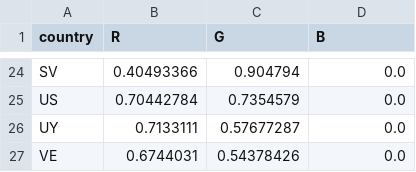
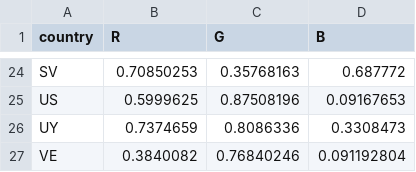
Before and after one commit to INGEOTEC/RegionalSpanish, a CSV file: figs/colormap-common-voc-semantic-6.csv, drawn as a sheet; only a part is shown, gaps mark what is left out; the diff covers the shown part only; the diff names each change by its address in the sheet, - before the commit and + after, or states it on an @@ line.

```diff
--- a/figs/colormap-common-voc-semantic-6.csv
+++ b/figs/colormap-common-voc-semantic-6.csv
-B24 (R): 0.40493366
+B24 (R): 0.70850253
-C24 (G): 0.904794
+C24 (G): 0.35768163
-D24 (B): 0.0
+D24 (B): 0.687772
-B25 (R): 0.70442784
+B25 (R): 0.5999625
-C25 (G): 0.7354579
+C25 (G): 0.87508196
-D25 (B): 0.0
+D25 (B): 0.09167653
-B26 (R): 0.7133111
+B26 (R): 0.7374659
-C26 (G): 0.57677287
+C26 (G): 0.8086336
-D26 (B): 0.0
+D26 (B): 0.3308473
-B27 (R): 0.6744031
+B27 (R): 0.3840082
-C27 (G): 0.54378426
+C27 (G): 0.76840246
-D27 (B): 0.0
+D27 (B): 0.091192804
```
Also changed, not shown: 64 edited cells elsewhere in this file, figs/colormap-common-voc-semantic-10.csv, figs/colormap-common-voc-semantic-4.csv, 18 other files.
